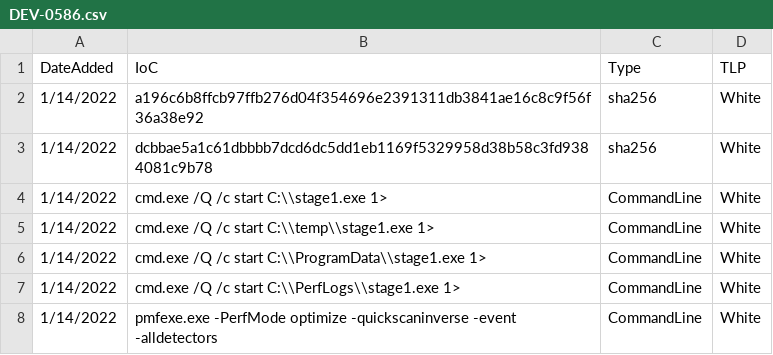
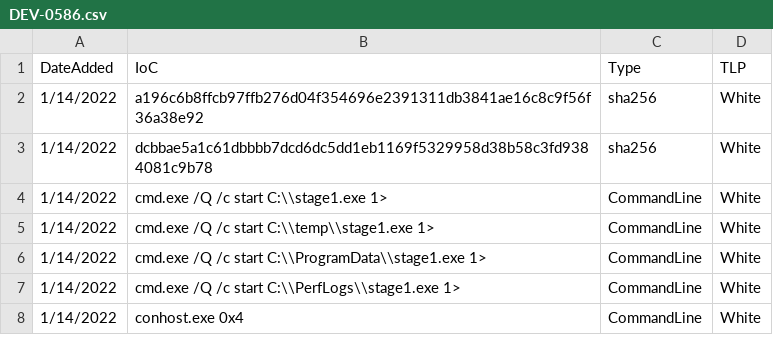
Before and after one commit to aprakash13/Test, a CSV file: DEV-0586.csv, drawn as a sheet.

Commit message:
Update DEV-0586.csv

```diff
--- a/DEV-0586.csv
+++ b/DEV-0586.csv
@@ -7,2 +7,2 @@
 1/14/2022,cmd.exe /Q /c start C:\\PerfLogs\\stage1.exe 1>,CommandLine,White
-1/14/2022,"pmfexe.exe" -PerfMode optimize -quickscaninverse -event -alldetectors,CommandLine,White
+1/14/2022,conhost.exe 0x4,CommandLine,White
```
